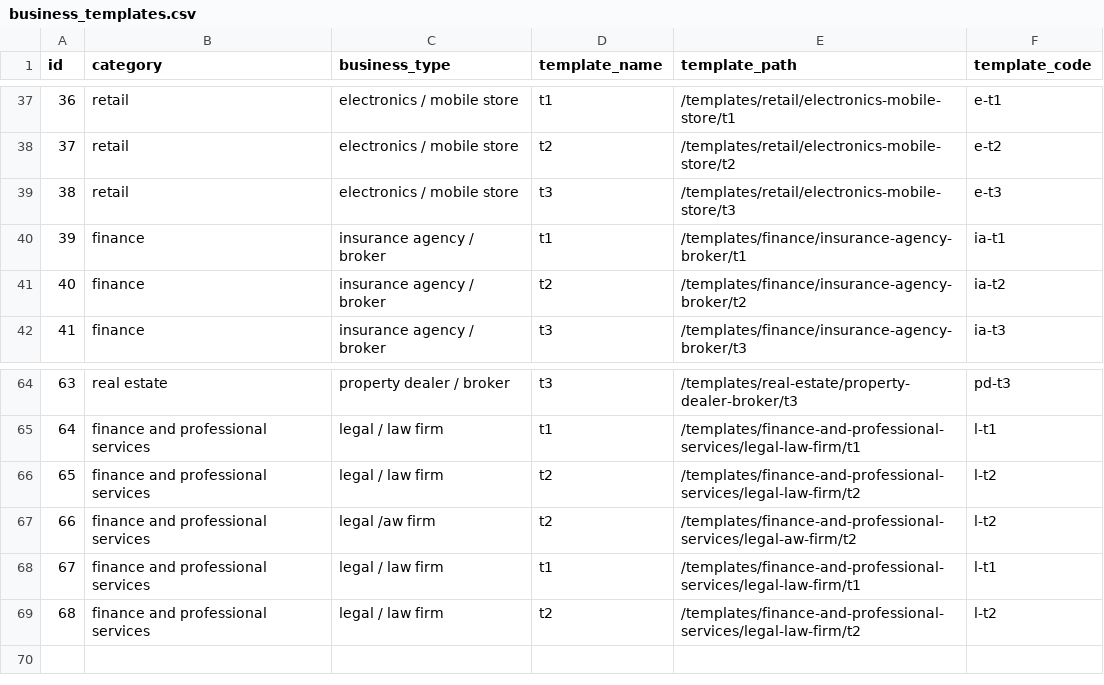
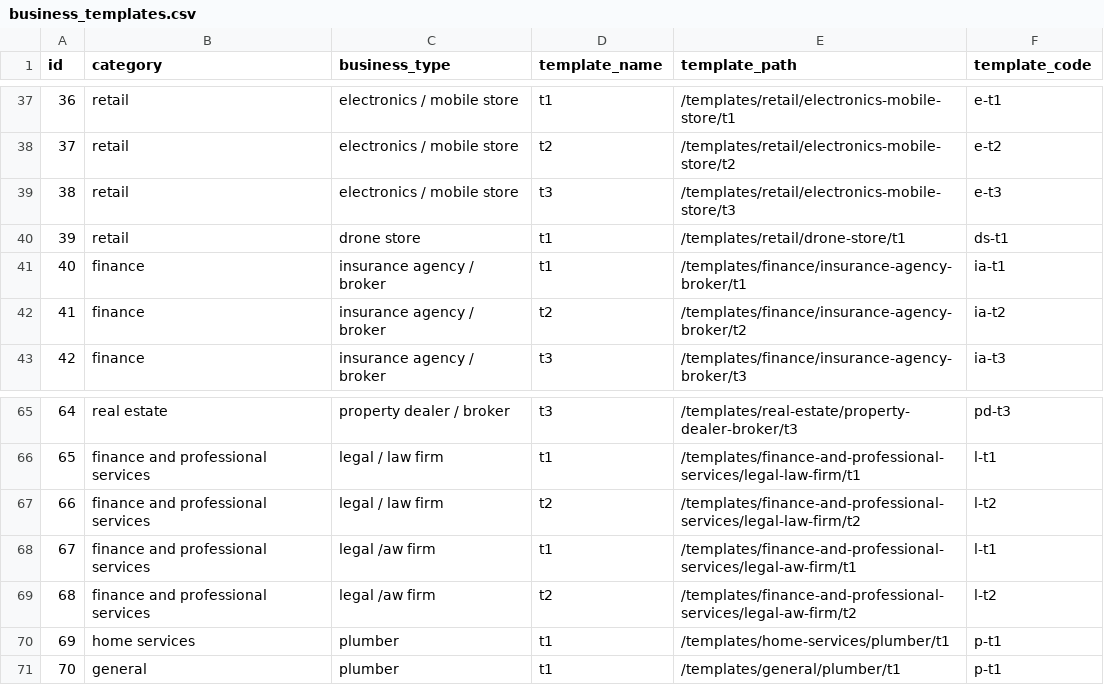
Before and after one commit to relladinesh/AgenticThatWAAS, a CSV file: data csv/business_templates.csv, drawn as a sheet; only a part is shown, gaps mark what is left out; removed rows and columns are numbered as before the commit, all else as after; the diff names each change by its address in the sheet, - before the commit and + after, or states it on an @@ line.

Commit message:
Auto-sync templates and screenshots

```diff
--- a/data csv/business_templates.csv
+++ b/data csv/business_templates.csv
+row 40: 39 | retail | drone store | t1 | /templates/retail/drone-store/t1 | ds-t1
@@ column A (id) renumbered between rows 41 and 69 @@
+row 68: 67 | finance and professional services | legal /aw firm | t1 | /templates/finance-and-professional-services/legal-aw-firm/t1 | l-t1
-row 68: 67 | finance and professional services | legal / law firm | t1 | /templates/finance-and-professional-services/legal-law-firm/t1 | l-t1
-row 69: 68 | finance and professional services | legal / law firm | t2 | /templates/finance-and-professional-services/legal-law-firm/t2 | l-t2
+row 70: 69 | home services | plumber | t1 | /templates/home-services/plumber/t1 | p-t1
+row 71: 70 | general | plumber | t1 | /templates/general/plumber/t1 | p-t1
```
Also changed, not shown: 9 other files.
